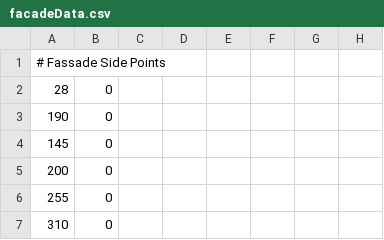
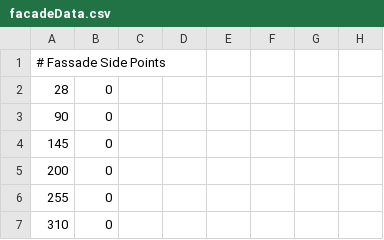
Before and after one commit to jeonghopark/BinaryPatinaII, a CSV file: bin/data/facadeData.csv, drawn as a sheet; only a part is shown.

```diff
--- a/bin/data/facadeData.csv
+++ b/bin/data/facadeData.csv
@@ -2,3 +2,3 @@
   28,    0
- 190,    0
+  90,    0
  145,    0
```
Also changed, not shown: 31 other files.
